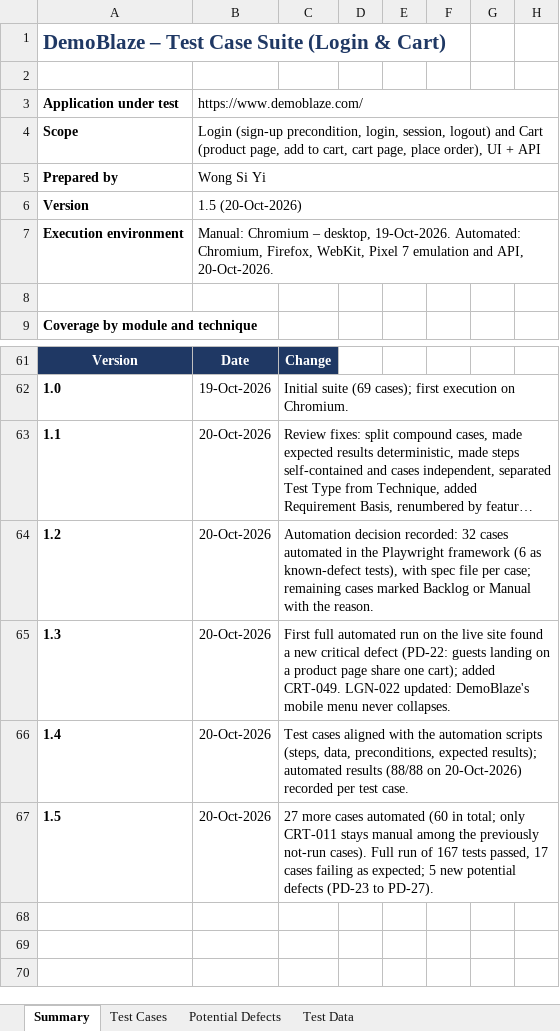
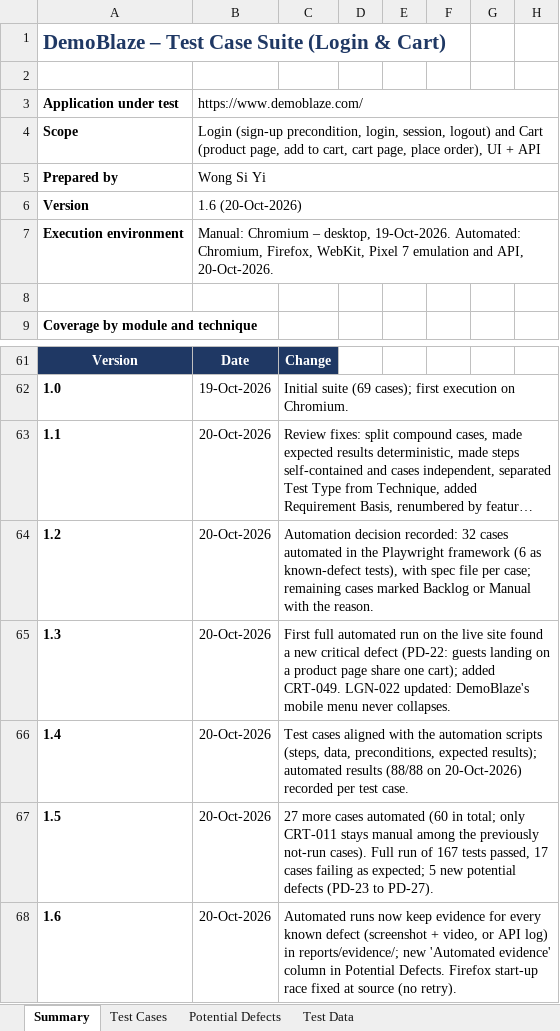
Before and after one commit to Wsyzzzz/demoblaze-playwright-e2e, an Excel workbook: docs/DemoBlaze_Test_Cases.xlsx, sheet Summary, drawn as a sheet; only a part is shown, gaps mark what is left out; long unchanged cells end in …; values as stored, in another font and other column widths than the file's, no borders; the diff names each change by its address in the sheet, - before the commit and + after, or states it on an @@ line.

Commit message:
feat: keep evidence for known defects and log API calls in the report
- Known-defect tests now save a screenshot and video (or the API log for
  API-only tests) to reports/evidence/<defect>_<test>_<browser>.* and attach
  them to the HTML report; Playwright would otherwise discard them because an
  expected failure counts as passed
- Every API call is recorded (method, URL, request, status, timing, response)
  and attached as api-log.txt, with passwords, tokens and cart cookies masked
- Test cases v1.6: 'Automated evidence' column in Potential Defects; README
  updated (reports, structure, .env defaults)

```diff
--- a/docs/DemoBlaze_Test_Cases.xlsx (sheet Summary)
+++ b/docs/DemoBlaze_Test_Cases.xlsx (sheet Summary)
-B6: 1.5 (20-Oct-2026)
+B6: 1.6 (20-Oct-2026)
+row 68: 1.6 | 20-Oct-2026 | Automated runs now keep evidence for every known defect (screenshot + video, or API log) in reports/evidence/; new 'Automated evidence' column in Potential Defects. Firefox start-up race fixed at source (no retry).
```
Also changed, not shown: sheet Potential Defects, 5 other files.
